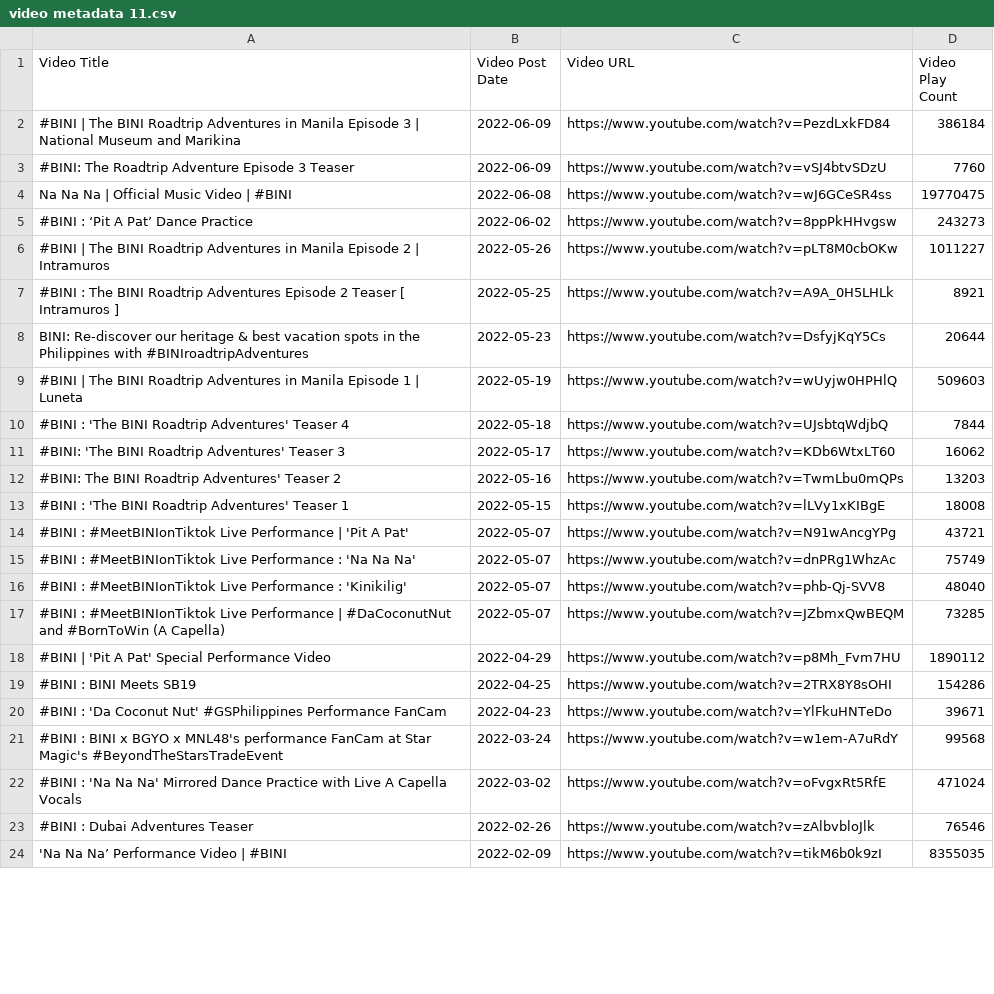
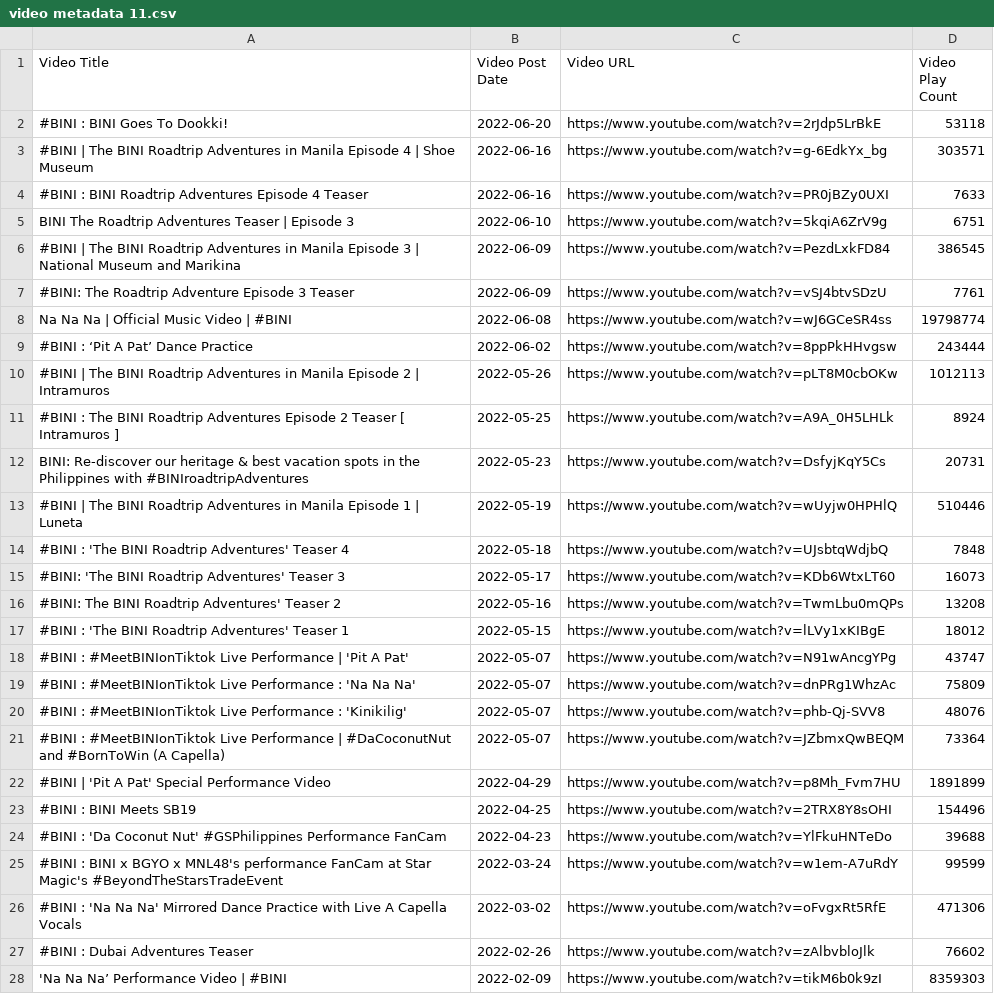
Before and after one commit to Shad0wC0de/biniviews, a CSV file: video metadata 11.csv, drawn as a sheet; only a part is shown; addresses are those after the commit; the diff covers the shown part only; the diff names each change by its address in the sheet, - before the commit and + after, or states it on an @@ line.

```diff
--- a/video metadata 11.csv
+++ b/video metadata 11.csv
+row 2: #BINI : BINI Goes To Dookki! | 2022-06-20 | https://www.youtube.com/watch?v=2rJdp5LrBkE | 53118
+row 3: #BINI | The BINI Roadtrip Adventures in Manila Episode 4 | Shoe Museum | 2022-06-16 | https://www.youtube.com/watch?v=g-6EdkYx_bg | 303571
+row 4: #BINI : BINI Roadtrip Adventures Episode 4 Teaser | 2022-06-16 | https://www.youtube.com/watch?v=PR0jBZy0UXI | 7633
+row 5: BINI The Roadtrip Adventures Teaser | Episode 3 | 2022-06-10 | https://www.youtube.com/watch?v=5kqiA6ZrV9g | 6751
-D6 (Video Play Count): 386184
+D6 (Video Play Count): 386545
-D7 (Video Play Count): 7760
+D7 (Video Play Count): 7761
-D8 (Video Play Count): 19770475
+D8 (Video Play Count): 19798774
-D9 (Video Play Count): 243273
+D9 (Video Play Count): 243444
-D10 (Video Play Count): 1011227
+D10 (Video Play Count): 1012113
-D11 (Video Play Count): 8921
+D11 (Video Play Count): 8924
-D12 (Video Play Count): 20644
+D12 (Video Play Count): 20731
-D13 (Video Play Count): 509603
+D13 (Video Play Count): 510446
-D14 (Video Play Count): 7844
+D14 (Video Play Count): 7848
-D15 (Video Play Count): 16062
+D15 (Video Play Count): 16073
-D16 (Video Play Count): 13203
+D16 (Video Play Count): 13208
-D17 (Video Play Count): 18008
+D17 (Video Play Count): 18012
-D18 (Video Play Count): 43721
+D18 (Video Play Count): 43747
-D19 (Video Play Count): 75749
+D19 (Video Play Count): 75809
-D20 (Video Play Count): 48040
+D20 (Video Play Count): 48076
-D21 (Video Play Count): 73285
+D21 (Video Play Count): 73364
-D22 (Video Play Count): 1890112
+D22 (Video Play Count): 1891899
-D23 (Video Play Count): 154286
+D23 (Video Play Count): 154496
-D24 (Video Play Count): 39671
+D24 (Video Play Count): 39688
-D25 (Video Play Count): 99568
+D25 (Video Play Count): 99599
-D26 (Video Play Count): 471024
+D26 (Video Play Count): 471306
-D27 (Video Play Count): 76546
+D27 (Video Play Count): 76602
-D28 (Video Play Count): 8355035
+D28 (Video Play Count): 8359303
```
Also changed, not shown: 73 edited cells elsewhere in this file, video metadata 1.csv, video metadata 10.csv, 9 other files.
